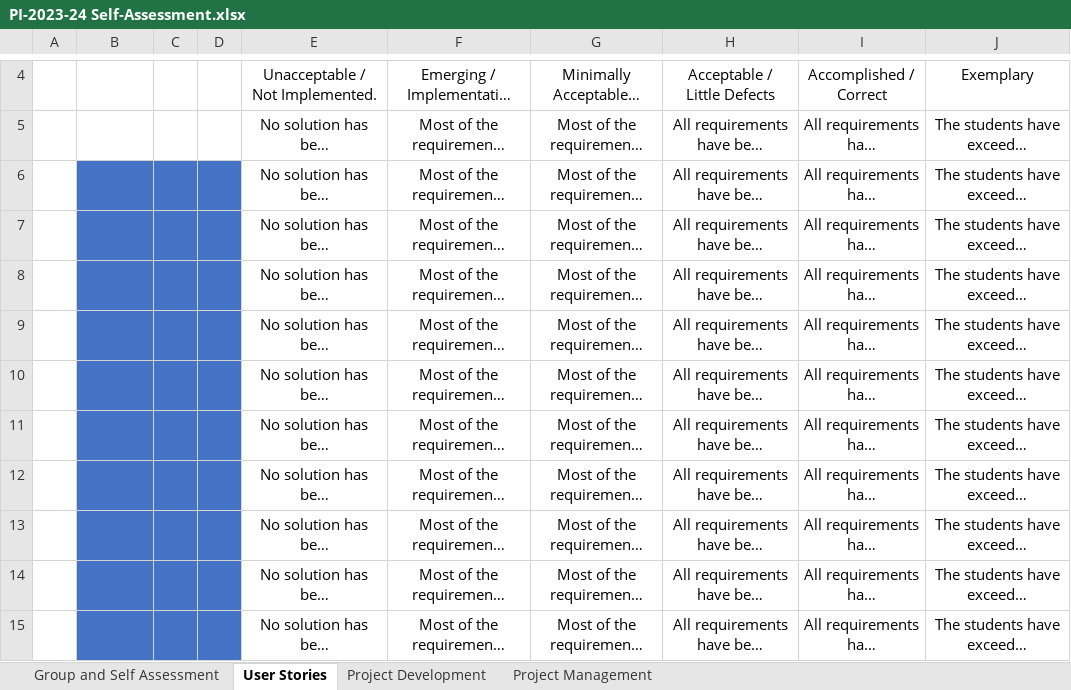
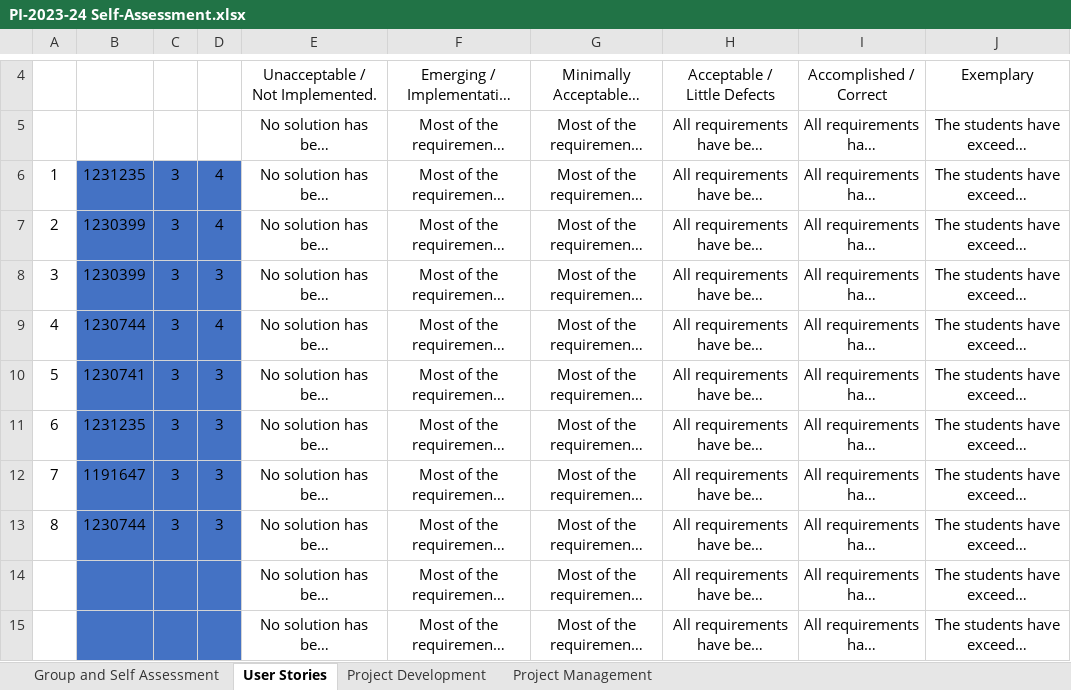
Before and after one commit to ricardomm7/leaflink, an Excel workbook: PI-2023-24 Self-Assessment.xlsx, sheet User Stories, drawn as a sheet; only a part is shown, gaps mark what is left out; long unchanged cells end in …; values as stored, in another font and other column widths than the file's, no borders; conditional formats not drawn; the diff names each change by its address in the sheet, - before the commit and + after, or states it on an @@ line.

```diff
--- a/PI-2023-24 Self-Assessment.xlsx (sheet User Stories)
+++ b/PI-2023-24 Self-Assessment.xlsx (sheet User Stories)
-A6: (empty)
+A6: 1
-B6: (empty)
+B6: 1231235
-C6:C13: (empty)
+C6:C13: 3
-D6:D7: (empty)
+D6:D7: 4
-A7: (empty)
+A7: 2
-B7:B8: (empty)
+B7:B8: 1230399
-A8: (empty)
+A8: 3
-D8: (empty)
+D8: 3
-A9: (empty)
+A9: 4
-B9: (empty)
+B9: 1230744
-D9: (empty)
+D9: 4
-A10: (empty)
+A10: 5
-B10: (empty)
+B10: 1230741
-D10:D13: (empty)
+D10:D13: 3
-A11: (empty)
+A11: 6
-B11: (empty)
+B11: 1231235
-A12: (empty)
+A12: 7
-B12: (empty)
+B12: 1191647
-A13: (empty)
+A13: 8
-B13: (empty)
+B13: 1230744
```
Also changed, not shown: sheet Group and Self Assessment, sheet Project Management, sheet Project Development.
